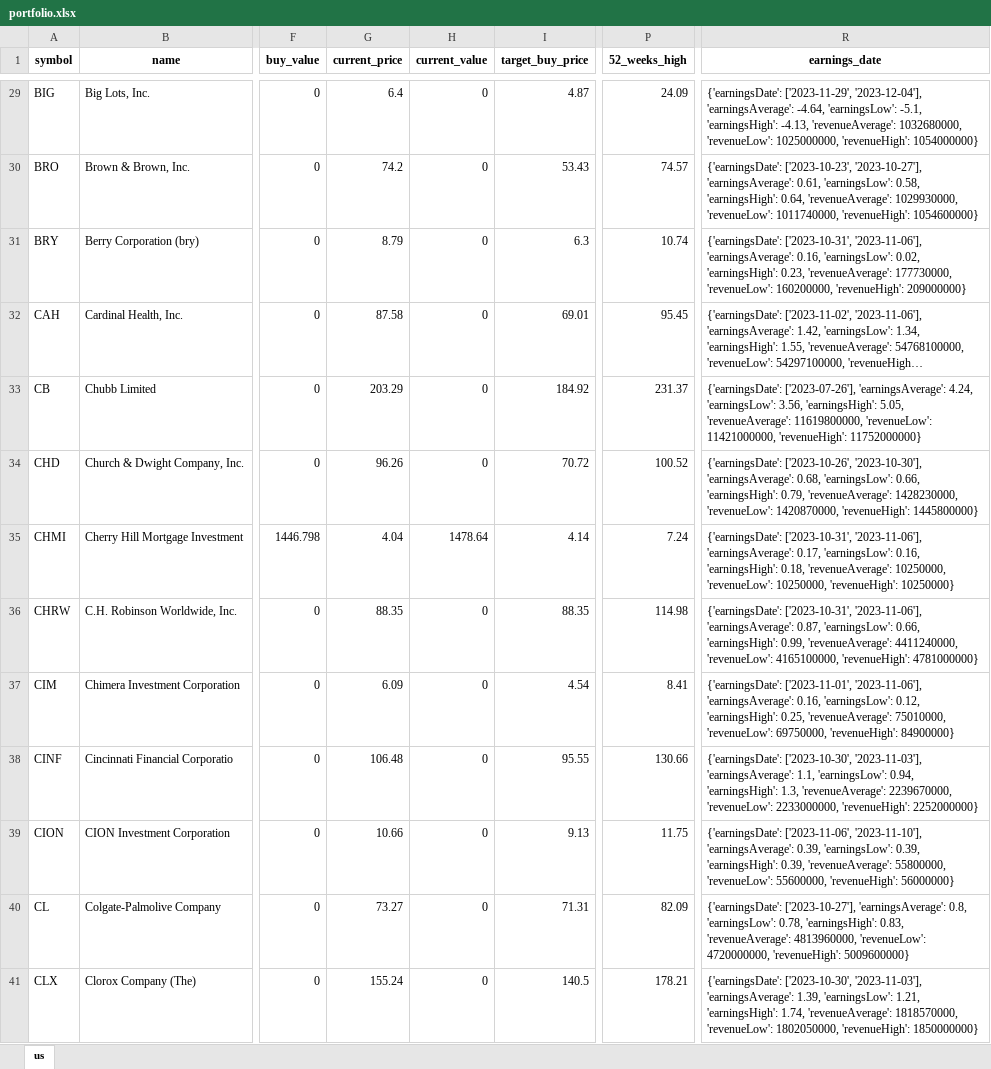
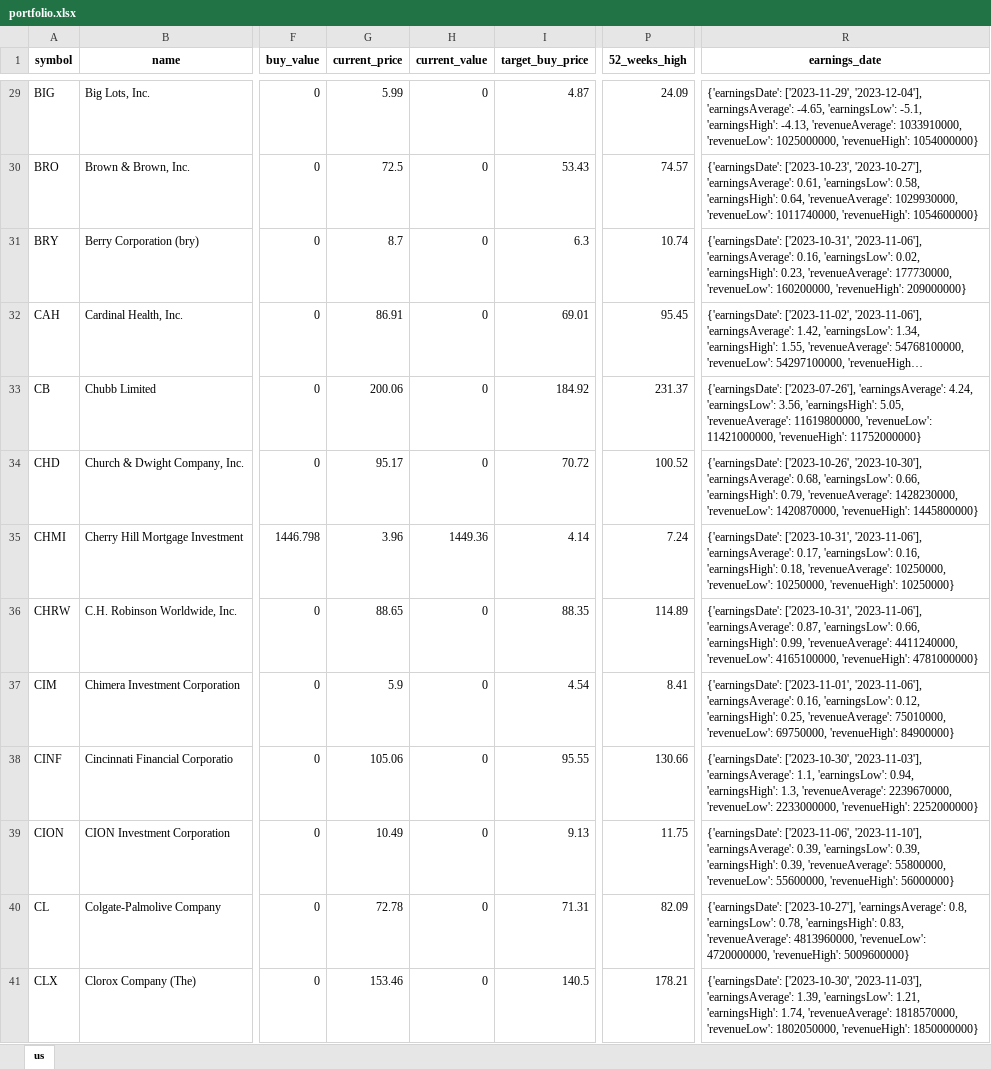
Before and after one commit to alpha2phi-platform/alphalib, an Excel workbook: data/portfolio.xlsx, sheet us, drawn as a sheet; only a part is shown, gaps mark what is left out; long unchanged cells end in …; values as stored, in another font and other column widths than the file's, no borders; the diff covers the shown part only; the diff names each change by its address in the sheet, - before the commit and + after, or states it on an @@ line.

```diff
--- a/data/portfolio.xlsx (sheet us)
+++ b/data/portfolio.xlsx (sheet us)
-G29 (current_price): 6.4
+G29 (current_price): 5.99
-R29 (earnings_date): …'2023-12-04'], 'earningsAverage': -4.64, 'earningsLow': -5.1, 'earningsHigh': -4.13, 'revenueAverage': 1032680000, 'revenueLow': 1025000000,…
+R29 (earnings_date): …'2023-12-04'], 'earningsAverage': -4.65, 'earningsLow': -5.1, 'earningsHigh': -4.13, 'revenueAverage': 1033910000, 'revenueLow': 1025000000,…
-G30 (current_price): 74.2
+G30 (current_price): 72.5
-G31 (current_price): 8.79
+G31 (current_price): 8.7
-G32 (current_price): 87.58
+G32 (current_price): 86.91
-G33 (current_price): 203.29
+G33 (current_price): 200.06
-G34 (current_price): 96.26
+G34 (current_price): 95.17
-G35 (current_price): 4.04
+G35 (current_price): 3.96
-H35 (current_value): 1478.64
+H35 (current_value): 1449.36
-G36 (current_price): 88.35
+G36 (current_price): 88.65
-P36 (52_weeks_high): 114.98
+P36 (52_weeks_high): 114.89
-G37 (current_price): 6.09
+G37 (current_price): 5.9
-G38 (current_price): 106.48
+G38 (current_price): 105.06
-G39 (current_price): 10.66
+G39 (current_price): 10.49
-G40 (current_price): 73.27
+G40 (current_price): 72.78
-G41 (current_price): 155.24
+G41 (current_price): 153.46
```
Also changed, not shown: 175 edited cells elsewhere in this sheet, 3 other files.
